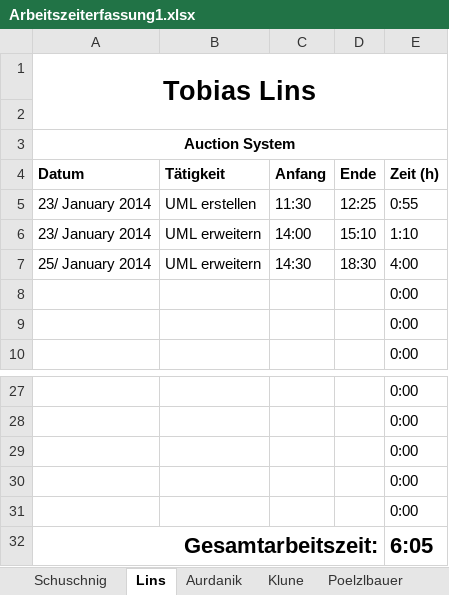
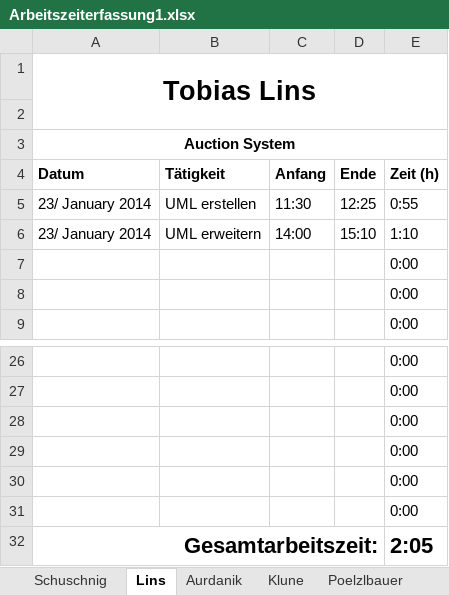
Before and after one commit to tobischuschnig/RMIAuction, an Excel workbook: Dokumente/Arbeitszeiterfassung1.xlsx, sheet Lins, drawn as a sheet; only a part is shown, gaps mark what is left out; values as stored, in another font and other column widths than the file's, no borders; removed rows and columns are numbered as before the commit, all else as after; the diff names each change by its address in the sheet, - before the commit and + after, or states it on an @@ line.

Commit message:
uml done
time table entry added

```diff
--- a/Dokumente/Arbeitszeiterfassung1.xlsx (sheet Lins)
+++ b/Dokumente/Arbeitszeiterfassung1.xlsx (sheet Lins)
-row 7: 25/ January 2014 | UML erweitern | 14:30 | 18:30 | 4:00
+row 31:  |  |  |  | 0:00
-E32 (Zeit (h)): 6:05
+E32 (Zeit (h)): 2:05
```
Also changed, not shown: formulas that keep their value, 1 other file.
